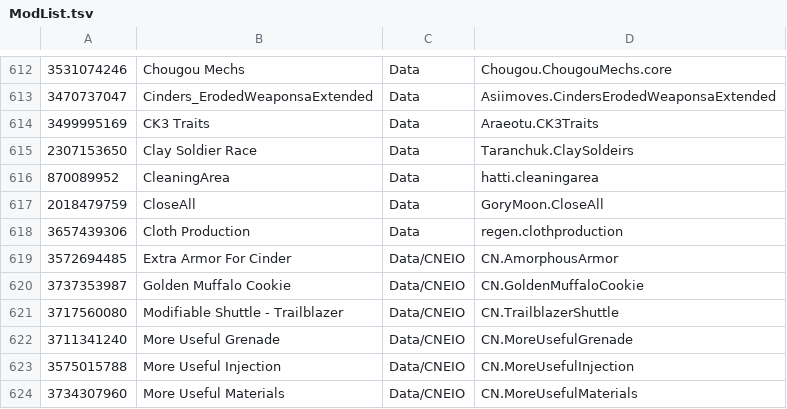
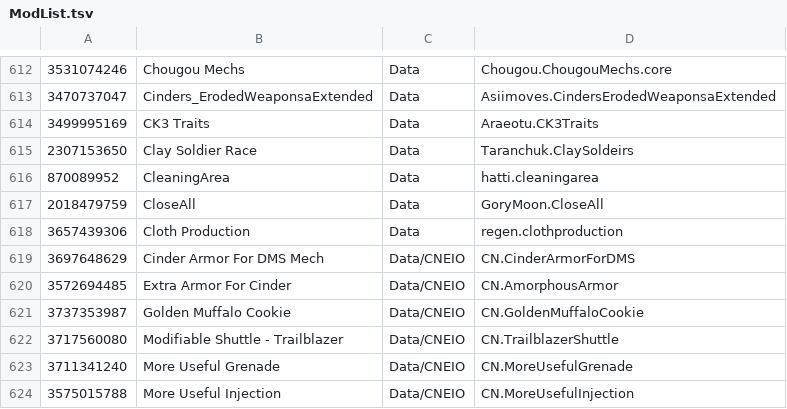
Before and after one commit to RimWorldKorea/RMK, a TSV file: ModList.tsv, drawn as a sheet; only a part is shown, gaps mark what is left out; the shorter side is filled out with more unchanged rows.

Commit message:
Cinder Armor For DMS Mech 추가
#3036

```diff
--- a/ModList.tsv
+++ b/ModList.tsv
@@ -618,2 +618,3 @@
 3657439306	Cloth Production	Data	regen.clothproduction
+3697648629	Cinder Armor For DMS Mech	Data/CNEIO	CN.CinderArmorForDMS
 3572694485	Extra Armor For Cinder	Data/CNEIO	CN.AmorphousArmor
```
Also changed, not shown: 7 other files.
